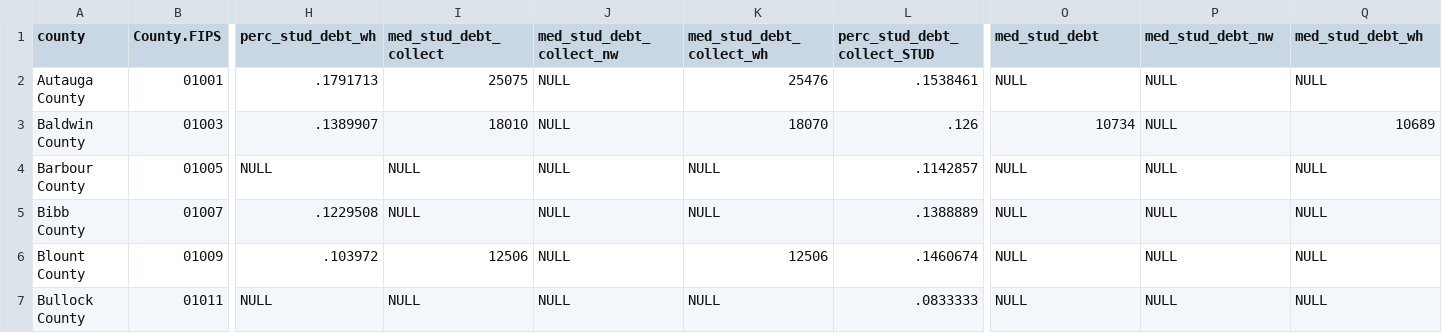
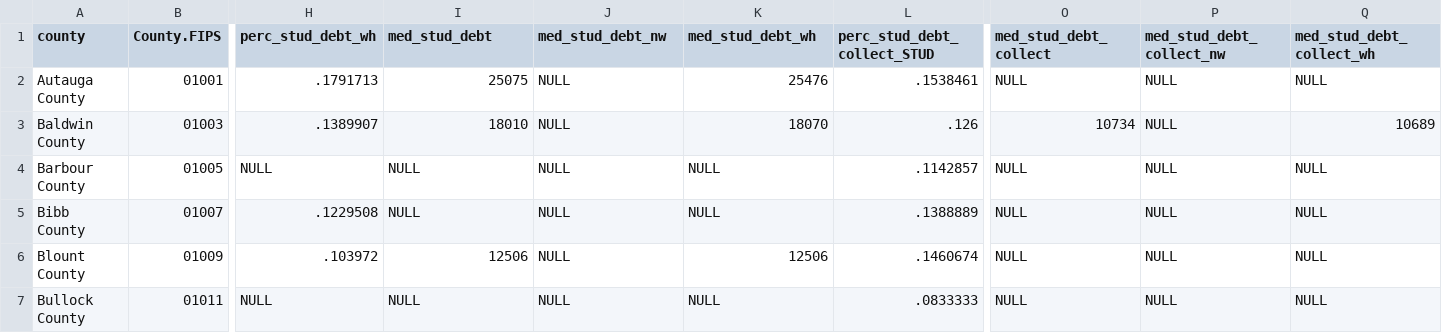
Before and after one commit to UrbanInstitute/debt-interactive-map, a CSV file: data/20210323update/county_student.csv, drawn as a sheet; only a part is shown, gaps mark what is left out; the diff names each change by its address in the sheet, - before the commit and + after, or states it on an @@ line.

```diff
--- a/data/20210323update/county_student.csv
+++ b/data/20210323update/county_student.csv
-I1: med_stud_debt_collect
+I1: med_stud_debt
-J1: med_stud_debt_collect_nw
+J1: med_stud_debt_nw
-K1: med_stud_debt_collect_wh
+K1: med_stud_debt_wh
-O1: med_stud_debt
+O1: med_stud_debt_collect
-P1: med_stud_debt_nw
+P1: med_stud_debt_collect_nw
-Q1: med_stud_debt_wh
+Q1: med_stud_debt_collect_wh
```
Also changed, not shown: 2 other files.
